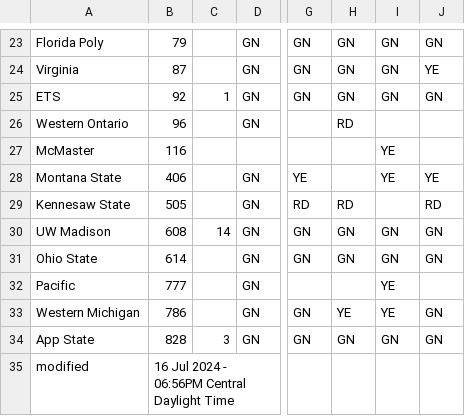
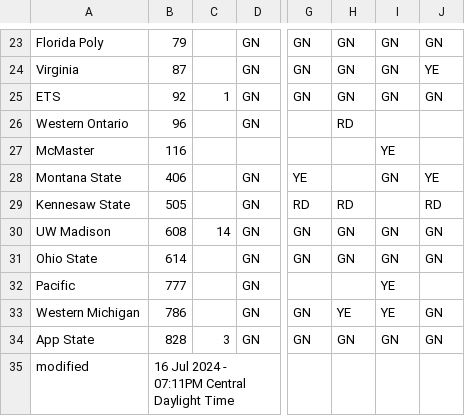
Before and after one commit to jtmullen/asc-fsgp-2024-results, a CSV file: _data/scrutineering.csv, drawn as a sheet; only a part is shown, gaps mark what is left out; the diff names each change by its address in the sheet, - before the commit and + after, or states it on an @@ line.

```diff
--- a/_data/scrutineering.csv
+++ b/_data/scrutineering.csv
-I28: YE
+I28: GN
-B35: 16 Jul 2024 - 06:56PM Central Daylight Time
+B35: 16 Jul 2024 - 07:11PM Central Daylight Time
```
